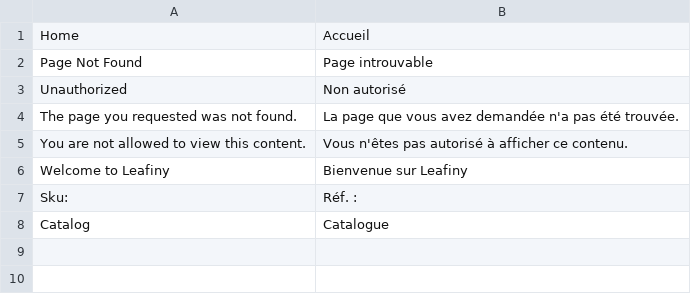
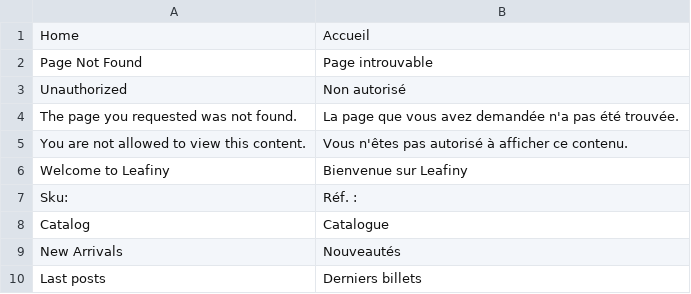
Before and after one commit to leafiny/cms, a CSV file: modules/Frontend/i18n/fr_FR.csv, drawn as a sheet; the diff names each change by its address in the sheet, - before the commit and + after, or states it on an @@ line.

```diff
--- a/modules/Frontend/i18n/fr_FR.csv
+++ b/modules/Frontend/i18n/fr_FR.csv
+row 9: New Arrivals | Nouveautés
+row 10: Last posts | Derniers billets
```
Also changed, not shown: modules/Frontend/i18n/en_US.csv, 4 other files.
